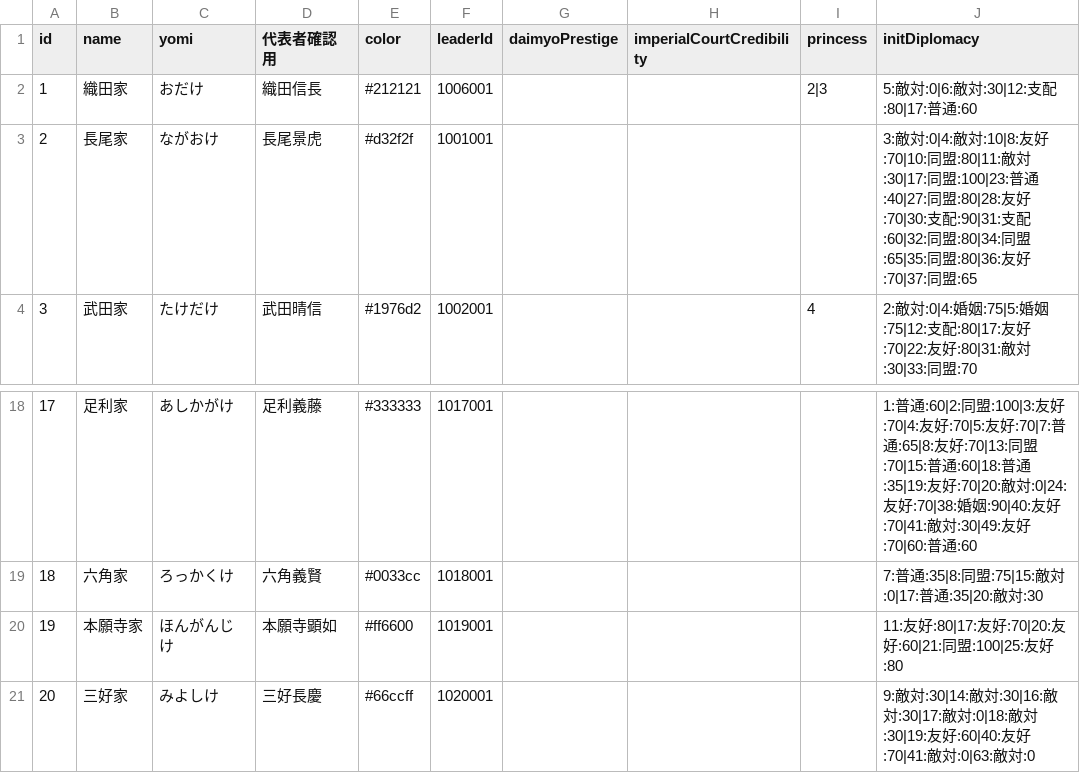
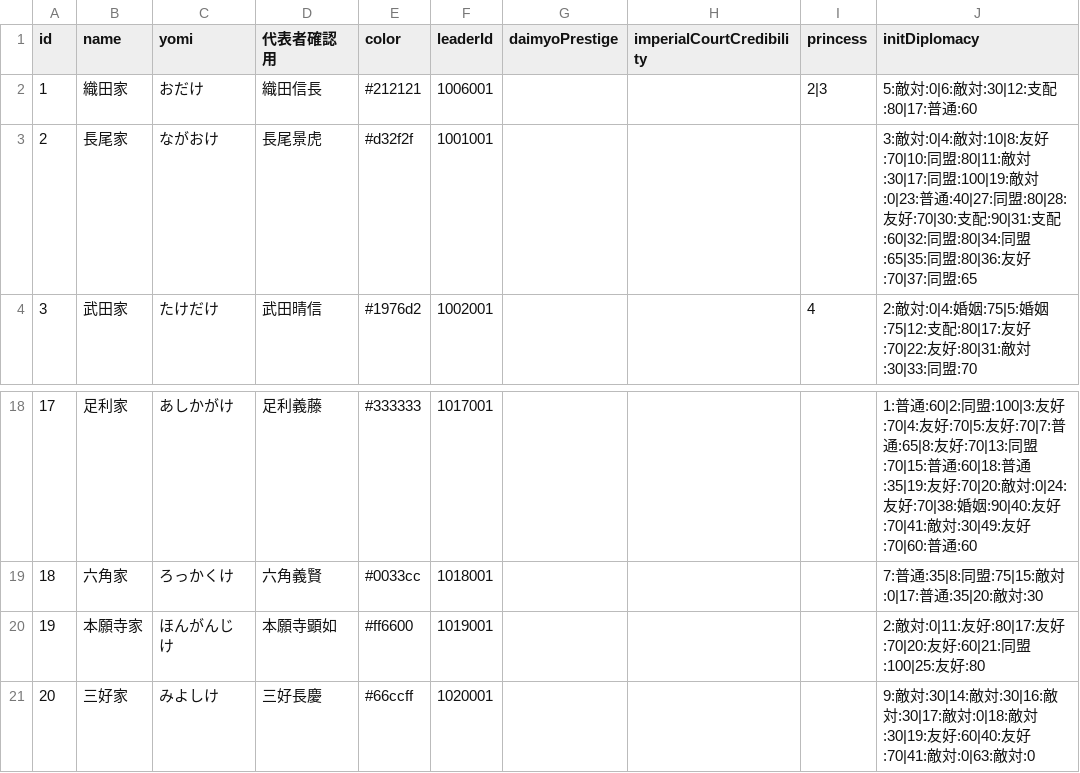
Before and after one commit to actrsys/sengoku-hadou, a CSV file: data/scenarios/1560_okehazama/clans.csv, drawn as a sheet; only a part is shown, gaps mark what is left out.

Commit message:
Add files via upload

```diff
--- a/data/scenarios/1560_okehazama/clans.csv
+++ b/data/scenarios/1560_okehazama/clans.csv
@@ -2,3 +2,3 @@ id,name,yomi,代表者確認用,color,leaderId,daimyoPrestige,imperialCourtCredi
 1,織田家,おだけ,織田信長,#212121,1006001,,,2|3,5:敵対:0|6:敵対:30|12:支配:80|17:普通:60
-2,長尾家,ながおけ,長尾景虎,#d32f2f,1001001,,,,3:敵対:0|4:敵対:10|8:友好:70|10:同盟:80|11:敵対:30|17:同盟:100|23:普通:40|27:同盟:80|28:友好:70|30:支配:90|31:支配:60|32:同盟:80|34:同盟:65|35:同盟:80|36:友好:70|37:同盟:65
+2,長尾家,ながおけ,長尾景虎,#d32f2f,1001001,,,,3:敵対:0|4:敵対:10|8:友好:70|10:同盟:80|11:敵対:30|17:同盟:100|19:敵対:0|23:普通:40|27:同盟:80|28:友好:70|30:支配:90|31:支配:60|32:同盟:80|34:同盟:65|35:同盟:80|36:友好:70|37:同盟:65
 3,武田家,たけだけ,武田晴信,#1976d2,1002001,,,4,2:敵対:0|4:婚姻:75|5:婚姻:75|12:支配:80|17:友好:70|22:友好:80|31:敵対:30|33:同盟:70
@@ -19,3 +19,3 @@ id,name,yomi,代表者確認用,color,leaderId,daimyoPrestige,imperialCourtCredi
 18,六角家,ろっかくけ,六角義賢,#0033cc,1018001,,,,7:普通:35|8:同盟:75|15:敵対:0|17:普通:35|20:敵対:30
-19,本願寺家,ほんがんじけ,本願寺顕如,#ff6600,1019001,,,,11:友好:80|17:友好:70|20:友好:60|21:同盟:100|25:友好:80
+19,本願寺家,ほんがんじけ,本願寺顕如,#ff6600,1019001,,,,2:敵対:0|11:友好:80|17:友好:70|20:友好:60|21:同盟:100|25:友好:80
 20,三好家,みよしけ,三好長慶,#66ccff,1020001,,,,9:敵対:30|14:敵対:30|16:敵対:30|17:敵対:0|18:敵対:30|19:友好:60|40:友好:70|41:敵対:0|63:敵対:0
```
